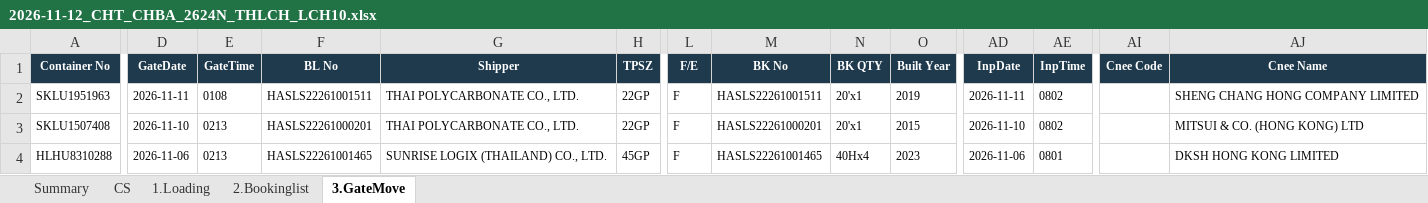
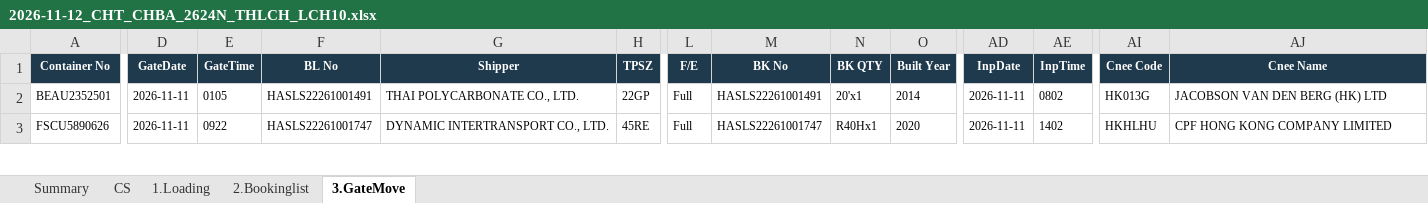
Before and after one commit to sirichai1265/hal-storage-calculator, an Excel workbook: VOYAGES/2026-11-12_CHT_CHBA_2624N_THLCH_LCH10/2026-11-12_CHT_CHBA_2624N_THLCH_LCH10.xlsx, sheet 3.GateMove, drawn as a sheet; only a part is shown, gaps mark what is left out; values as stored, in another font and other column widths than the file's, no borders; removed rows and columns are numbered as before the commit, all else as after; rows hold the shown columns only; the diff covers the shown part only; the diff names each change by its address in the sheet, - before the commit and + after, or states it on an @@ line.

```diff
--- a/VOYAGES/2026-11-12_CHT_CHBA_2624N_THLCH_LCH10/2026-11-12_CHT_CHBA_2624N_THLCH_LCH10.xlsx (sheet 3.GateMove)
+++ b/VOYAGES/2026-11-12_CHT_CHBA_2624N_THLCH_LCH10/2026-11-12_CHT_CHBA_2624N_THLCH_LCH10.xlsx (sheet 3.GateMove)
-A2 (Container No): SKLU1951963
+A2 (Container No): BEAU2352501
-E2 (GateTime): 0108
+E2 (GateTime): 0105
-F2 (BL No): HASLS22261001511
+F2 (BL No): HASLS22261001491
-L2:L3 (F/E): F
+L2:L3 (F/E): Full
-M2 (BK No): HASLS22261001511
+M2 (BK No): HASLS22261001491
-O2 (Built Year): 2019
+O2 (Built Year): 2014
-AI2 (Cnee Code): (empty)
+AI2 (Cnee Code): HK013G
-AJ2 (Cnee Name): SHENG CHANG HONG COMPANY LIMITED
+AJ2 (Cnee Name): JACOBSON VAN DEN BERG (HK) LTD
-A3 (Container No): SKLU1507408
+A3 (Container No): FSCU5890626
-D3 (GateDate): 2026-11-10
+D3 (GateDate): 2026-11-11
-E3 (GateTime): 0213
+E3 (GateTime): 0922
-F3 (BL No): HASLS22261000201
+F3 (BL No): HASLS22261001747
-G3 (Shipper): THAI POLYCARBONATE CO., LTD.
+G3 (Shipper): DYNAMIC INTERTRANSPORT CO., LTD.
-H3 (TPSZ): 22GP
+H3 (TPSZ): 45RE
-M3 (BK No): HASLS22261000201
+M3 (BK No): HASLS22261001747
-N3 (BK QTY): 20'x1
+N3 (BK QTY): R40Hx1
-O3 (Built Year): 2015
+O3 (Built Year): 2020
-AD3 (InpDate): 2026-11-10
+AD3 (InpDate): 2026-11-11
-AE3 (InpTime): 0802
+AE3 (InpTime): 1402
-AI3 (Cnee Code): (empty)
+AI3 (Cnee Code): HKHLHU
-AJ3 (Cnee Name): MITSUI & CO. (HONG KONG) LTD
+AJ3 (Cnee Name): CPF HONG KONG COMPANY LIMITED
-row 4: HLHU8310288 | 2026-11-06 | 0213 | HASLS22261001465 | SUNRISE LOGIX (THAILAND) CO., LTD. | 45GP | F | HASLS22261001465 | 40Hx4 | 2023 | 2026-11-06 | 0801 |  | DKSH HONG KONG LIMITED
```
Also changed, not shown: 23 added rows, 21 removed rows and 307 edited cells elsewhere in this sheet, sheet 2.Bookinglist, sheet 1.Loading, sheet CS, sheet Summary, DATABASE/STORAGE_DATABASE.xlsx, VOYAGES/2026-11-12_CHT_CHBA_2624N_THLCH_LCH10/2026-11-12_CHT_CHBA_2624N_THLCH_LCH10_TEMPLATE.xlsx, 4 other files.
